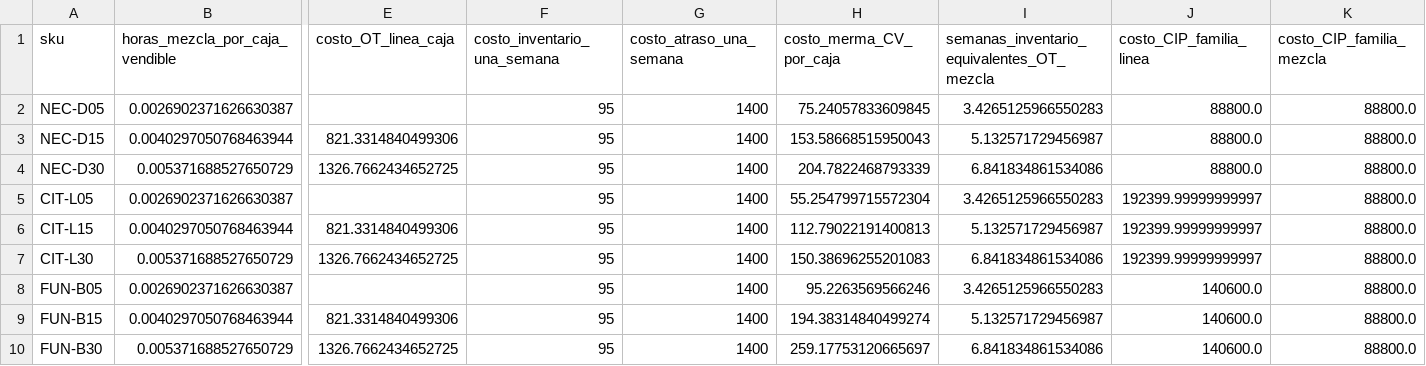
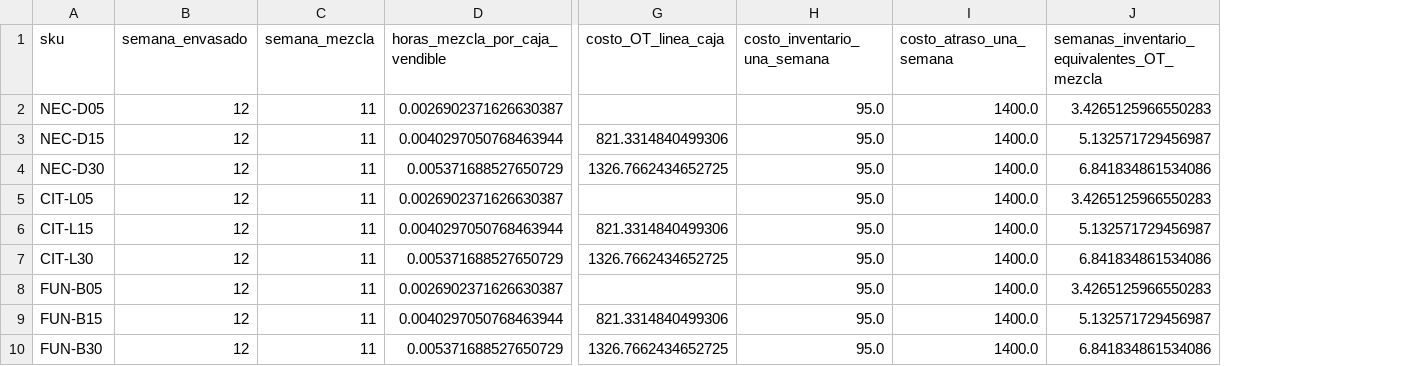
Before and after one commit to Jozen1/EntregasGO_Equipo8, a CSV file: Entrega2_Equipo8/resultados_verificados/base/marginales.csv, drawn as a sheet; only a part is shown, gaps mark what is left out; removed rows and columns are numbered as before the commit, all else as after; the diff names each change by its address in the sheet, - before the commit and + after, or states it on an @@ line.

```diff
--- a/Entrega2_Equipo8/resultados_verificados/base/marginales.csv
+++ b/Entrega2_Equipo8/resultados_verificados/base/marginales.csv
+column B (semana_envasado), rows 2-10: all 12
+column C (semana_mezcla), rows 2-10: all 11
-column H (costo_merma_CV_por_caja), rows 2-10: 75.24057833609845 | 153.58668515950043 | 204.7822468793339 | 55.254799715572304 | 112.79022191400813 | 150.38696255201083 | 95.2263569566246 | 194.38314840499274 | 259.17753120665697
-column J (costo_CIP_familia_linea), rows 2-10: 88800.0 | 88800.0 | 88800.0 | 192399.99999999997 | 192399.99999999997 | 192399.99999999997 | 140600.0 | 140600.0 | 140600.0
-column K (costo_CIP_familia_mezcla), rows 2-10: all 88800.0
-H2:H10 (costo_inventario_una_semana): 95
+H2:H10 (costo_inventario_una_semana): 95.0
-I2:I10 (costo_atraso_una_semana): 1400
+I2:I10 (costo_atraso_una_semana): 1400.0
```
Also changed, not shown: Entrega2_Equipo8/resultados_verificados/base/plan_sku.csv, Entrega2_Equipo8/resultados_verificados/base/puente_semana12_campanas.csv, 43 other files.
